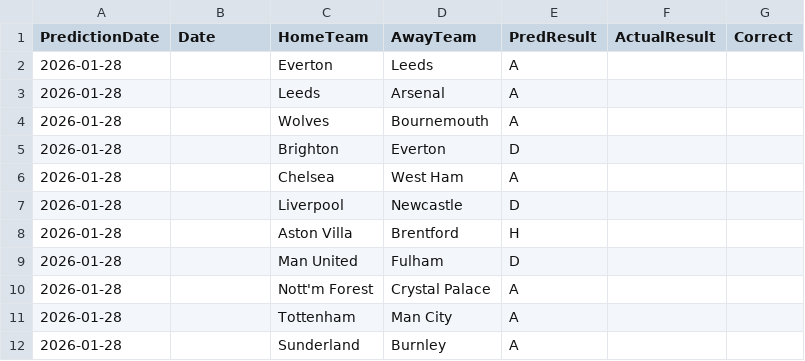
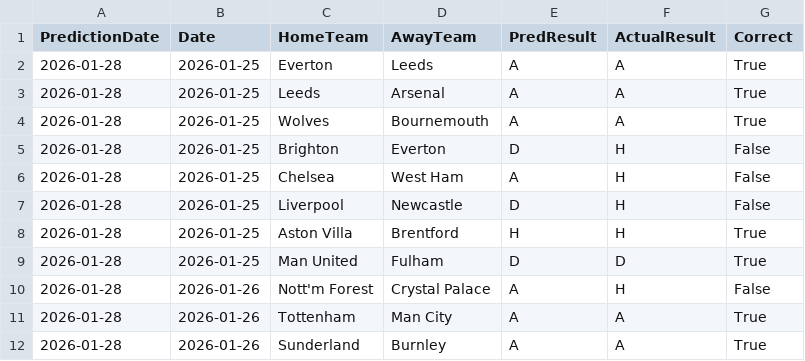
Before and after one commit to mauroflorez/epl-lpp, a CSV file: data/prediction_history.csv, drawn as a sheet.

Commit message:
feat: Add H/D/A win probabilities to predictions and UI, update match data, and introduce prediction history logging.

```diff
--- a/data/prediction_history.csv
+++ b/data/prediction_history.csv
@@ -1,12 +1,12 @@
 PredictionDate,Date,HomeTeam,AwayTeam,PredResult,ActualResult,Correct
-2026-01-28,,Everton,Leeds,A,,
-2026-01-28,,Leeds,Arsenal,A,,
-2026-01-28,,Wolves,Bournemouth,A,,
-2026-01-28,,Brighton,Everton,D,,
-2026-01-28,,Chelsea,West Ham,A,,
-2026-01-28,,Liverpool,Newcastle,D,,
-2026-01-28,,Aston Villa,Brentford,H,,
-2026-01-28,,Man United,Fulham,D,,
-2026-01-28,,Nott'm Forest,Crystal Palace,A,,
-2026-01-28,,Tottenham,Man City,A,,
-2026-01-28,,Sunderland,Burnley,A,,
+2026-01-28,2026-01-25,Everton,Leeds,A,A,True
+2026-01-28,2026-01-25,Leeds,Arsenal,A,A,True
+2026-01-28,2026-01-25,Wolves,Bournemouth,A,A,True
+2026-01-28,2026-01-25,Brighton,Everton,D,H,False
+2026-01-28,2026-01-25,Chelsea,West Ham,A,H,False
+2026-01-28,2026-01-25,Liverpool,Newcastle,D,H,False
+2026-01-28,2026-01-25,Aston Villa,Brentford,H,H,True
+2026-01-28,2026-01-25,Man United,Fulham,D,D,True
+2026-01-28,2026-01-26,Nott'm Forest,Crystal Palace,A,H,False
+2026-01-28,2026-01-26,Tottenham,Man City,A,A,True
+2026-01-28,2026-01-26,Sunderland,Burnley,A,A,True
```
Also changed, not shown: 5 other files.
